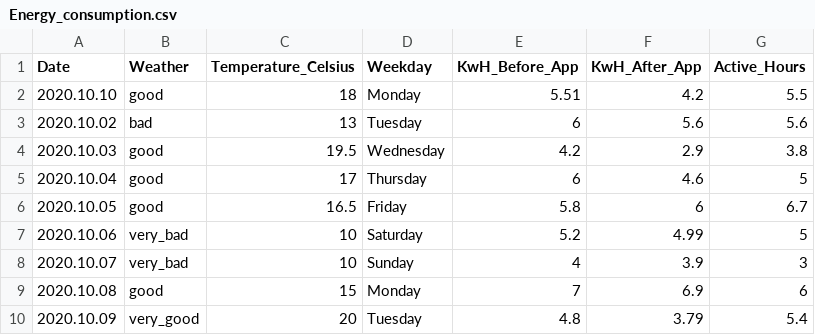
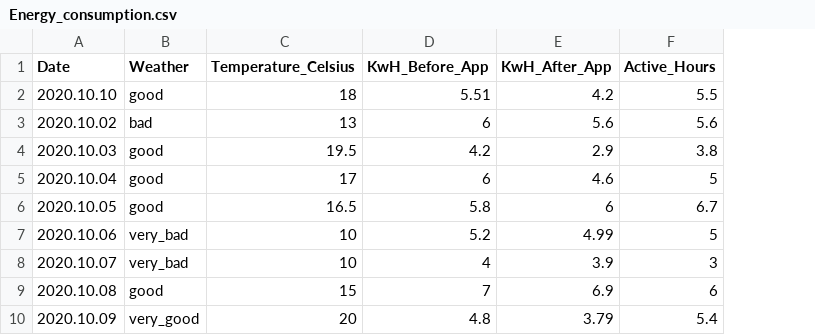
Before and after one commit to simofleanta/Data_coding_preparations, a CSV file: Energy_consumption.csv, drawn as a sheet; only a part is shown; the diff names each change by its address in the sheet, - before the commit and + after, or states it on an @@ line.

```diff
--- a/Energy_consumption.csv
+++ b/Energy_consumption.csv
-column D (Weekday), rows 2-10: Monday | Tuesday | Wednesday | Thursday | Friday | Saturday | Sunday | Monday | Tuesday
```
Also changed, not shown: 1 other file.
